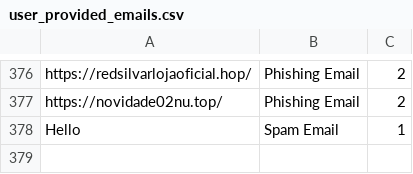
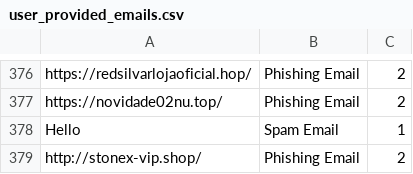
Before and after one commit to rudolfsmsp/email-classifier-thesis-public-2025, a CSV file: user_provided_emails.csv, drawn as a sheet; only a part is shown, gaps mark what is left out.

Commit message:
Auto-update user emails

```diff
--- a/user_provided_emails.csv
+++ b/user_provided_emails.csv
@@ -1051 +1051,2 @@ https://novidade02nu.top/,Phishing Email,2
 Hello,Spam Email,1
+http://stonex-vip.shop/,Phishing Email,2
```
